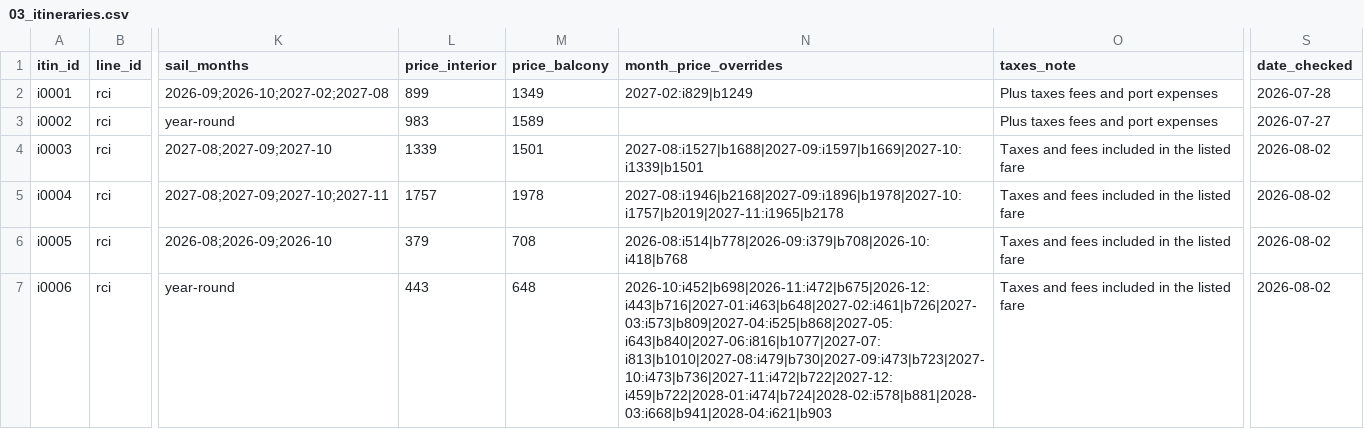
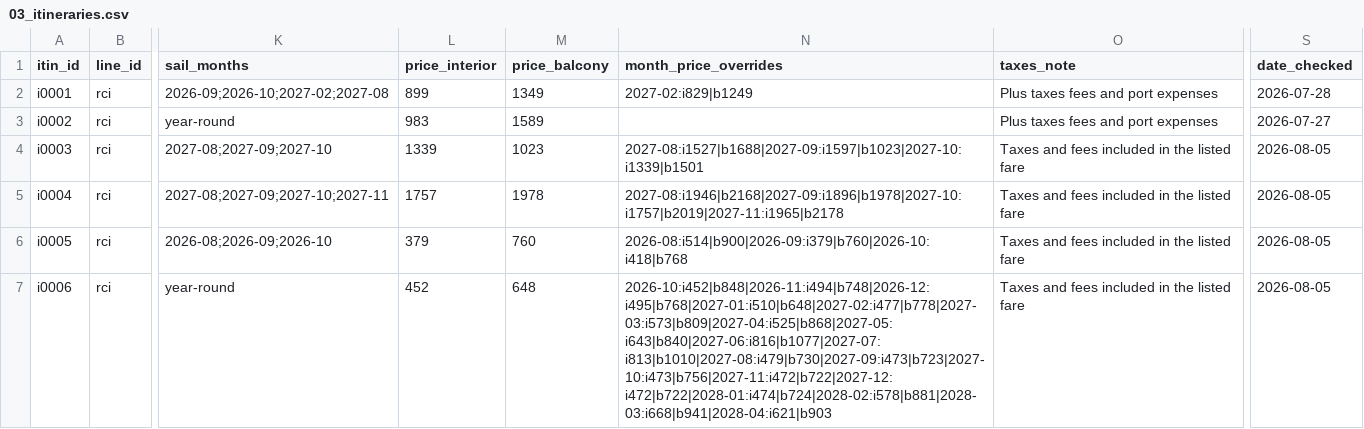
Before and after one commit to lpant29-cmyk/cruiselineadvisors, a CSV file: lp-system/data/03_itineraries.csv, drawn as a sheet; only a part is shown, gaps mark what is left out; the diff covers the shown part only; the diff names each change by its address in the sheet, - before the commit and + after, or states it on an @@ line.

```diff
--- a/lp-system/data/03_itineraries.csv
+++ b/lp-system/data/03_itineraries.csv
-M4 (price_balcony): 1501
+M4 (price_balcony): 1023
-N4 (month_price_overrides): 2027-08:i1527|b1688|2027-09:i1597|b1669|2027-10:i1339|b1501
+N4 (month_price_overrides): 2027-08:i1527|b1688|2027-09:i1597|b1023|2027-10:i1339|b1501
-S4:S7 (date_checked): 2026-08-02
+S4:S7 (date_checked): 2026-08-05
-M6 (price_balcony): 708
+M6 (price_balcony): 760
-N6 (month_price_overrides): 2026-08:i514|b778|2026-09:i379|b708|2026-10:i418|b768
+N6 (month_price_overrides): 2026-08:i514|b900|2026-09:i379|b760|2026-10:i418|b768
-L7 (price_interior): 443
+L7 (price_interior): 452
-N7 (month_price_overrides): 2026-10:i452|b698|2026-11:i472|b675|2026-12:i443|b716|2027-01:i463|b648|2027-02:i461|b726|2027-03:i573|b809|2027-04:i525|b868|2027-05:i643|b840|2027-06:i816|b1077|2027-07:i813|b1010|2027-08:i479|b730|2027-09:i473|b723|2027-10:i473|b736|2027-11:i472|b722|2027-12:i459|b722|2028-01:i474|b724|2028-02:i578|b881|2028-03:i668|b941|2028-04:i621|b903
+N7 (month_price_overrides): 2026-10:i452|b848|2026-11:i494|b748|2026-12:i495|b768|2027-01:i510|b648|2027-02:i477|b778|2027-03:i573|b809|2027-04:i525|b868|2027-05:i643|b840|2027-06:i816|b1077|2027-07:i813|b1010|2027-08:i479|b730|2027-09:i473|b723|2027-10:i473|b756|2027-11:i472|b722|2027-12:i472|b722|2028-01:i474|b724|2028-02:i578|b881|2028-03:i668|b941|2028-04:i621|b903
```
Also changed, not shown: 29 edited cells elsewhere in this file, lp-system/data/07_offers.csv, 13 other files.
